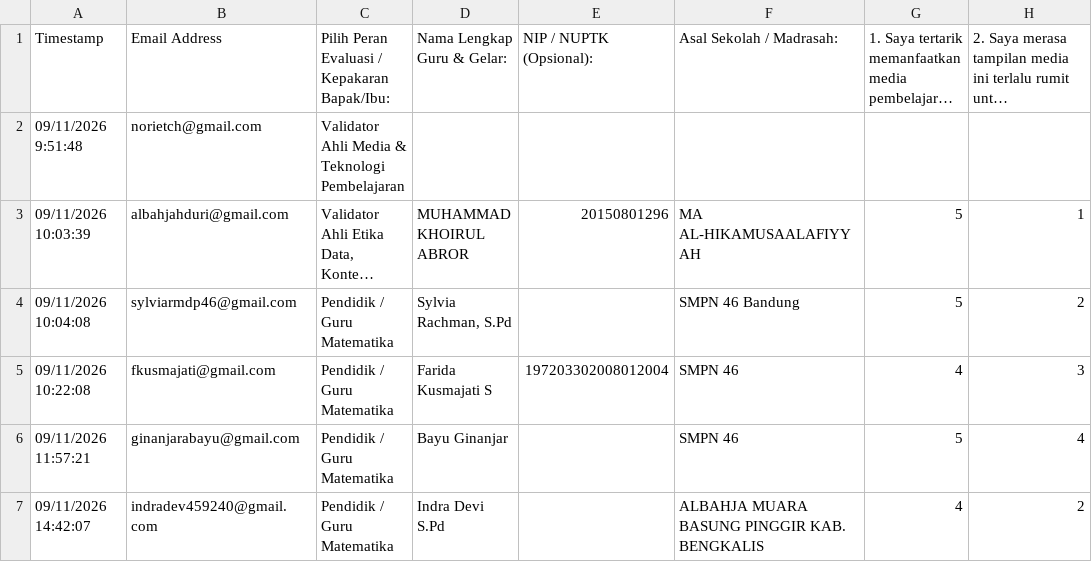
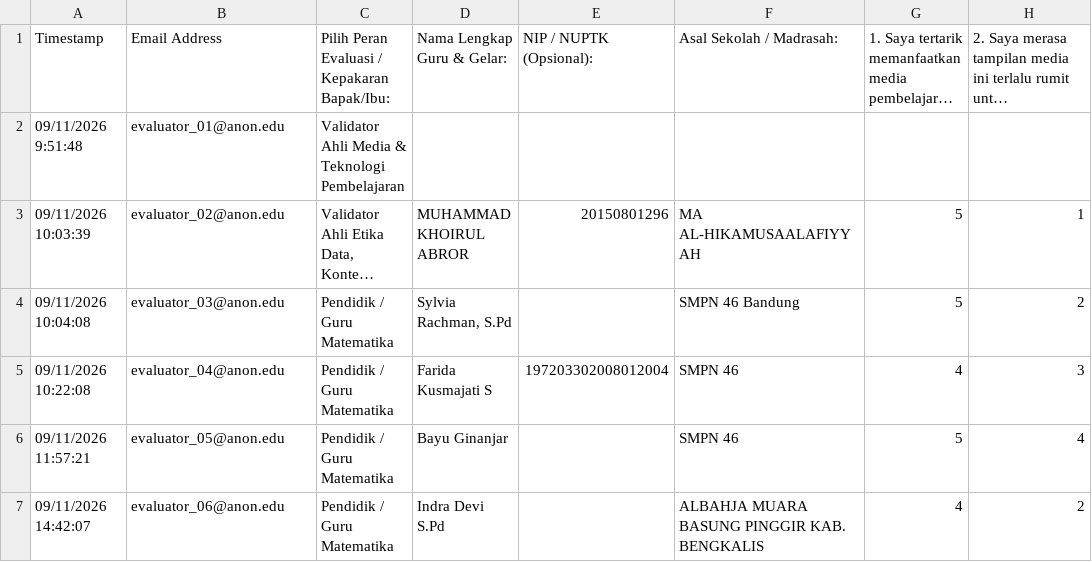
Before and after one commit to zaditprodakwah/statslab, a CSV file: packages/datasets/empirical/INSTRUMEN_EVALUASI_PENDIDIK_AHLI_RESPONSES_LIVE.csv, drawn as a sheet; only a part is shown; long unchanged cells end in …; the diff names each change by its address in the sheet, - before the commit and + after, or states it on an @@ line.

```diff
--- a/packages/datasets/empirical/INSTRUMEN_EVALUASI_PENDIDIK_AHLI_RESPONSES_LIVE.csv
+++ b/packages/datasets/empirical/INSTRUMEN_EVALUASI_PENDIDIK_AHLI_RESPONSES_LIVE.csv
-B2 (Email Address): norietch@gmail.com
+B2 (Email Address): evaluator_01@anon.edu
-B3 (Email Address): albahjahduri@gmail.com
+B3 (Email Address): evaluator_02@anon.edu
-B4 (Email Address): sylviarmdp46@gmail.com
+B4 (Email Address): evaluator_03@anon.edu
-B5 (Email Address): fkusmajati@gmail.com
+B5 (Email Address): evaluator_04@anon.edu
-B6 (Email Address): ginanjarabayu@gmail.com
+B6 (Email Address): evaluator_05@anon.edu
-B7 (Email Address): indradev459240@gmail.com
+B7 (Email Address): evaluator_06@anon.edu
```
Also changed, not shown: packages/datasets/empirical/ANGKET_PENGALAMAN_BELAJAR_SISWA_RESPONSES_LIVE.csv, 1 other file.
